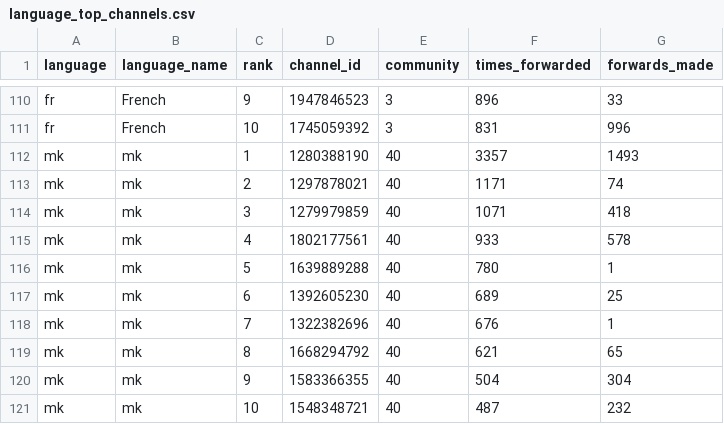
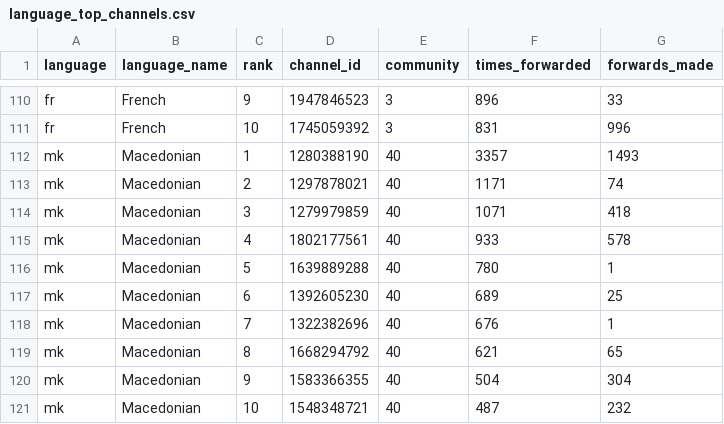
Before and after one commit to ahsouleymane/telescope_data_analysis, a CSV file: bigdata_pipeline/analysis/language_v2/language_top_channels/language_top_channels.csv, drawn as a sheet; only a part is shown, gaps mark what is left out.

```diff
--- a/bigdata_pipeline/analysis/language_v2/language_top_channels/language_top_channels.csv
+++ b/bigdata_pipeline/analysis/language_v2/language_top_channels/language_top_channels.csv
@@ -111,11 +111,11 @@ fr,French,9,1947846523,3,896,33
 fr,French,10,1745059392,3,831,996
-mk,mk,1,1280388190,40,3357,1493
-mk,mk,2,1297878021,40,1171,74
-mk,mk,3,1279979859,40,1071,418
-mk,mk,4,1802177561,40,933,578
-mk,mk,5,1639889288,40,780,1
-mk,mk,6,1392605230,40,689,25
-mk,mk,7,1322382696,40,676,1
-mk,mk,8,1668294792,40,621,65
-mk,mk,9,1583366355,40,504,304
-mk,mk,10,1548348721,40,487,232
+mk,Macedonian,1,1280388190,40,3357,1493
+mk,Macedonian,2,1297878021,40,1171,74
+mk,Macedonian,3,1279979859,40,1071,418
+mk,Macedonian,4,1802177561,40,933,578
+mk,Macedonian,5,1639889288,40,780,1
+mk,Macedonian,6,1392605230,40,689,25
+mk,Macedonian,7,1322382696,40,676,1
+mk,Macedonian,8,1668294792,40,621,65
+mk,Macedonian,9,1583366355,40,504,304
+mk,Macedonian,10,1548348721,40,487,232
```
Also changed, not shown: bigdata_pipeline/analysis/language_v2/community_language_purity/community_language_purity.csv, bigdata_pipeline/analysis/language_v2/language_activity/language_activity.csv, 25 other files.
